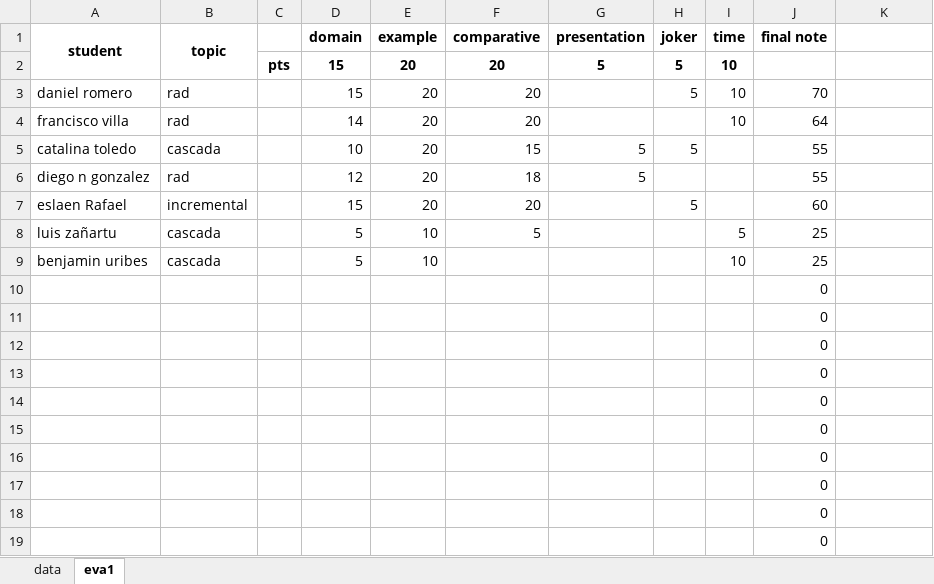
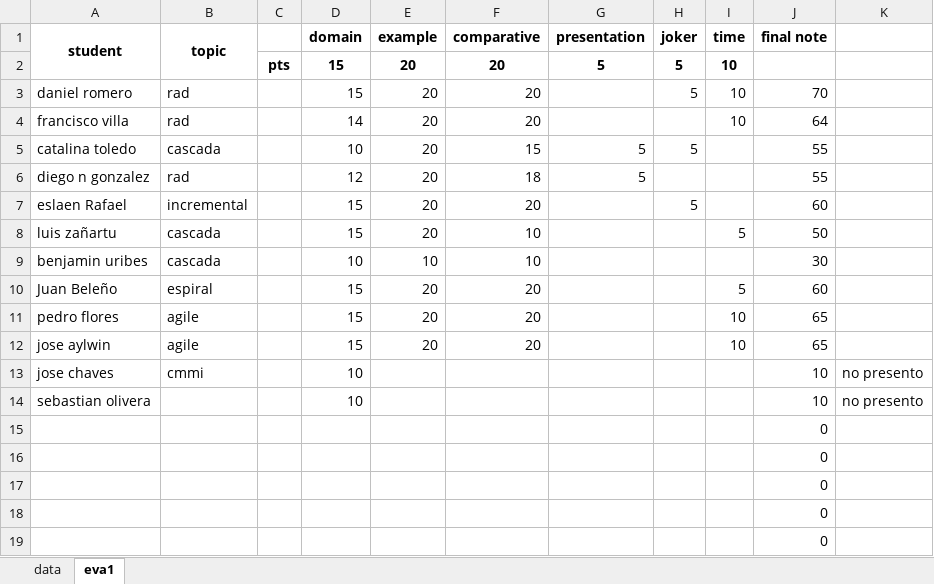
Before and after one commit to cdvelop/secure-programming, an Excel workbook: notes.xlsx, sheet eva1, drawn as a sheet; values as stored, in another font and other column widths than the file's, no borders; removed rows and columns are numbered as before the commit, all else as after; the diff names each change by its address in the sheet, - before the commit and + after, or states it on an @@ line.

```diff
--- a/notes.xlsx (sheet eva1)
+++ b/notes.xlsx (sheet eva1)
-D8 (domain): 5
+D8 (domain): 15
-E8 (example): 10
+E8 (example): 20
-F8 (comparative): 5
+F8 (comparative): 10
-J8 (final note): 25
+J8 (final note): 50
-D9 (domain): 5
+D9 (domain): 10
-F9 (comparative): (empty)
+F9 (comparative): 10
-I9 (time): 10
+I9 (time): (empty)
-J9 (final note): 25
+J9 (final note): 30
-row 10:  |  |  |  |  |  |  |  |  | 0
-row 11:  |  |  |  |  |  |  |  |  | 0
-row 12:  |  |  |  |  |  |  |  |  | 0
-row 13:  |  |  |  |  |  |  |  |  | 0
-row 14:  |  |  |  |  |  |  |  |  | 0
+row 10: Juan Beleño | espiral |  | 15 | 20 | 20 |  |  | 5 | 60
+row 11: pedro flores | agile |  | 15 | 20 | 20 |  |  | 10 | 65
+row 12: jose aylwin | agile |  | 15 | 20 | 20 |  |  | 10 | 65
+row 13: jose chaves | cmmi |  | 10 |  |  |  |  |  | 10 | no presento
+row 14: sebastian olivera |  |  | 10 |  |  |  |  |  | 10 | no presento
```
Also changed, not shown: 8 other files.
